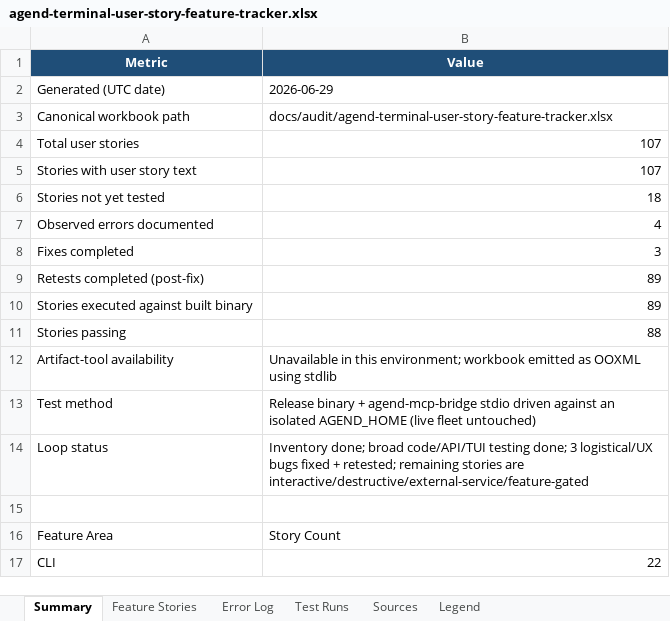
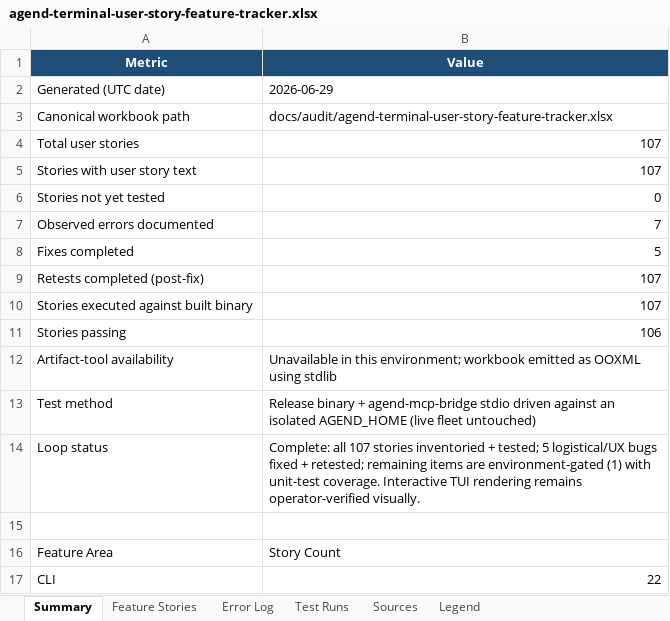
Before and after one commit to suzuke/agend-terminal, an Excel workbook: docs/audit/agend-terminal-user-story-feature-tracker.xlsx, sheet Summary, drawn as a sheet; only a part is shown; values as stored, in another font and other column widths than the file's, no borders; the diff names each change by its address in the sheet, - before the commit and + after, or states it on an @@ line.

Commit message:
audit: complete testing loop — 106/107 stories Pass, 7 findings logged, 5 fixed
Agend-Agent: fugu-0acdd8
Agend-Branch: audit/user-story-spreadsheet-fugu-0acdd8
Agend-Issued-At: 2026-06-29T05:40:29.082460+00:00
Signed-off-by: Huang ChiaCheng (黃家政) <1557604+suzuke@users.noreply.github.com>

```diff
--- a/docs/audit/agend-terminal-user-story-feature-tracker.xlsx (sheet Summary)
+++ b/docs/audit/agend-terminal-user-story-feature-tracker.xlsx (sheet Summary)
-B6 (Value): 18
+B6 (Value): 0
-B7 (Value): 4
+B7 (Value): 7
-B8 (Value): 3
+B8 (Value): 5
-B9:B10 (Value): 89
+B9:B10 (Value): 107
-B11 (Value): 88
+B11 (Value): 106
-B14 (Value): Inventory done; broad code/API/TUI testing done; 3 logistical/UX bugs fixed + retested; remaining stories are interactive/destructive/external-service/feature-gated
+B14 (Value): Complete: all 107 stories inventoried + tested; 5 logistical/UX bugs fixed + retested; remaining items are environment-gated (1) with unit-test coverage. Interactive TUI rendering remains operator-verified visually.
```
Also changed, not shown: sheet Feature Stories, sheet Test Runs, sheet Error Log, 1 other file.
